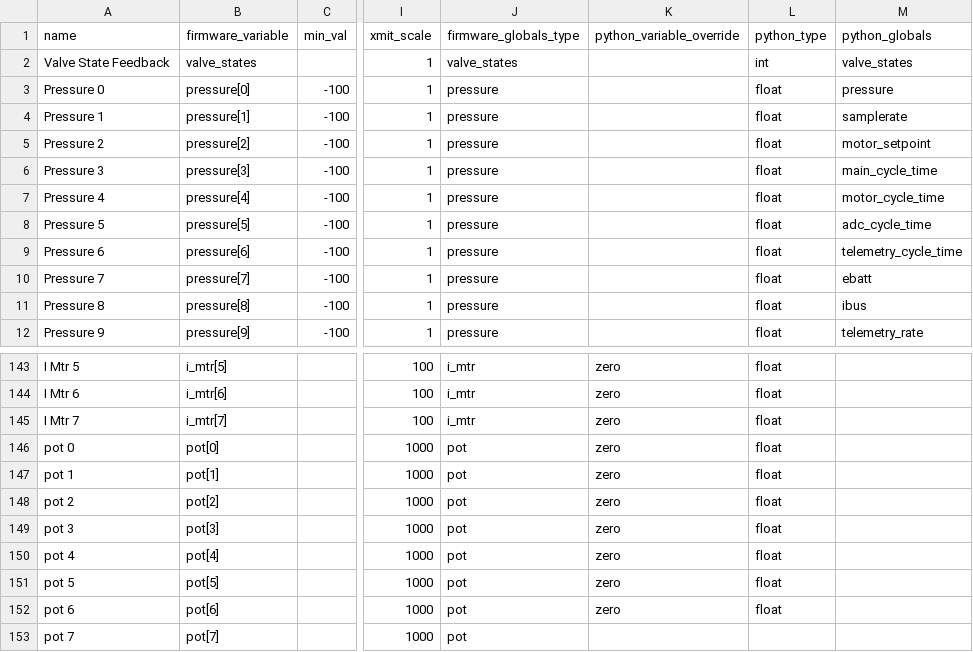
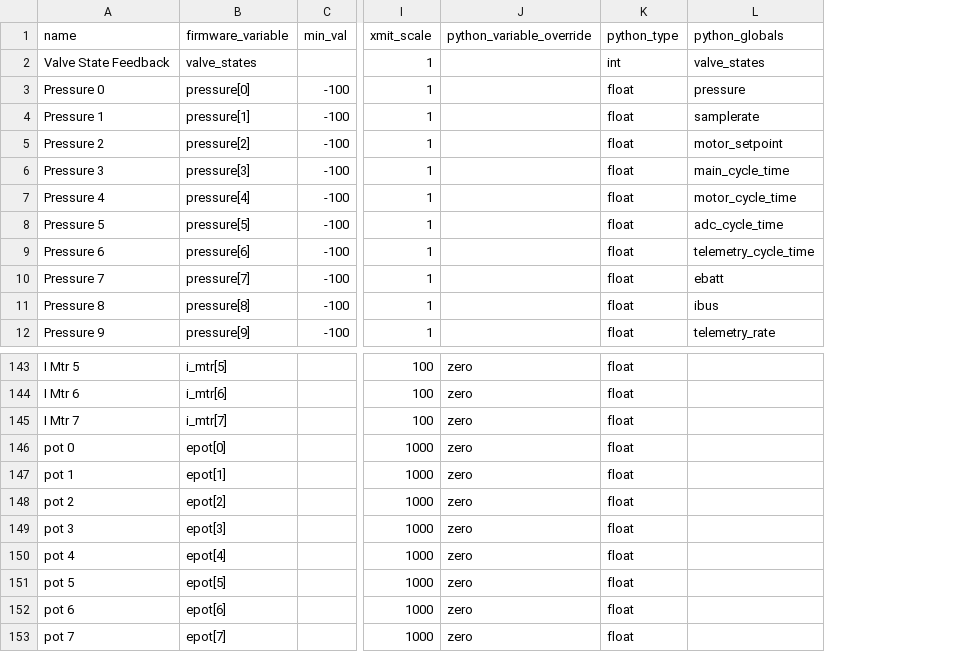
Before and after one commit to nkalan/MASA-firmware-libraries, a CSV file: SerialComms/python/telem_data_template.csv, drawn as a sheet; only a part is shown, gaps mark what is left out; removed rows and columns are numbered as before the commit, all else as after; the diff names each change by its address in the sheet, - before the commit and + after, or states it on an @@ line.

Commit message:
renamed telem cmd file and removed firmware_name from telem_Data

```diff
--- a/SerialComms/python/telem_data_template.csv
+++ b/SerialComms/python/telem_data_template.csv
-column J (firmware_globals_type), rows 2-12: valve_states | pressure | pressure | pressure | pressure | pressure | pressure | pressure | pressure | pressure | pressure; rows 143-153: i_mtr | i_mtr | i_mtr | pot | pot | pot | pot | pot | pot | pot | pot
-B146 (firmware_variable): pot[0]
+B146 (firmware_variable): epot[0]
-B147 (firmware_variable): pot[1]
+B147 (firmware_variable): epot[1]
-B148 (firmware_variable): pot[2]
+B148 (firmware_variable): epot[2]
-B149 (firmware_variable): pot[3]
+B149 (firmware_variable): epot[3]
-B150 (firmware_variable): pot[4]
+B150 (firmware_variable): epot[4]
-B151 (firmware_variable): pot[5]
+B151 (firmware_variable): epot[5]
-B152 (firmware_variable): pot[6]
+B152 (firmware_variable): epot[6]
-B153 (firmware_variable): pot[7]
+B153 (firmware_variable): epot[7]
-J153 (python_variable_override): (empty)
+J153 (python_variable_override): zero
-K153 (python_type): (empty)
+K153 (python_type): float
```
